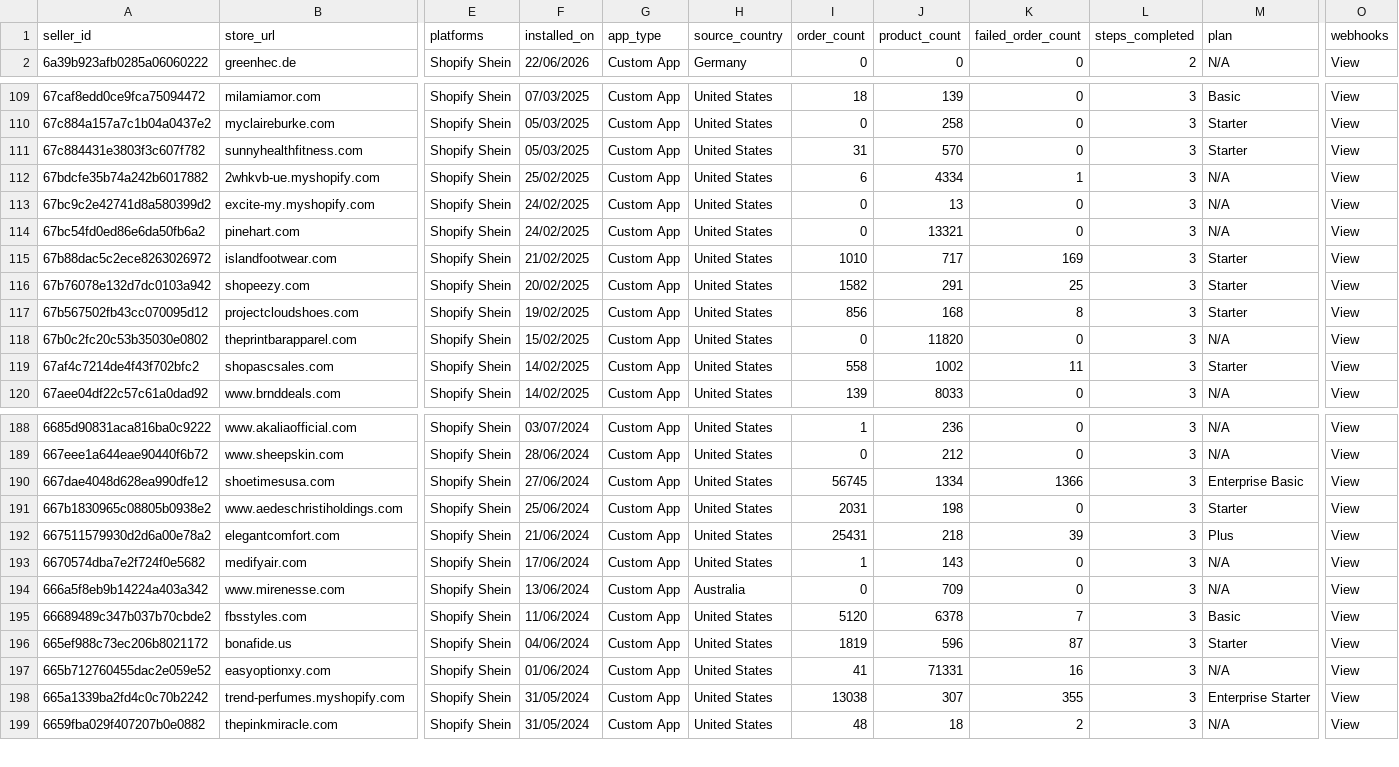
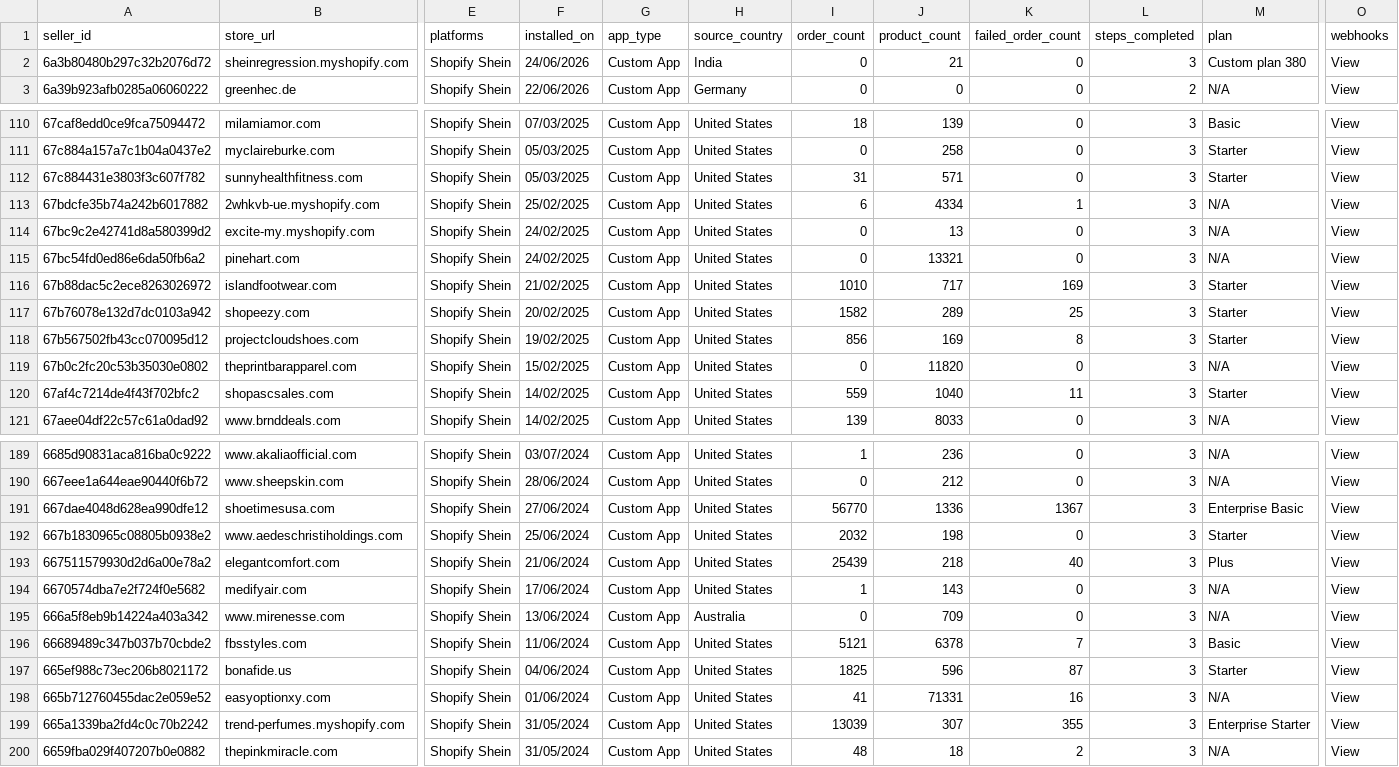
Before and after one commit to hsrivastava-ced/chap-seller-tracker, a CSV file: results/latest/shein.csv, drawn as a sheet; only a part is shown, gaps mark what is left out; addresses are those after the commit; rows hold the shown columns only; the diff covers the shown part only; the diff names each change by its address in the sheet, - before the commit and + after, or states it on an @@ line.

Commit message:
chore(data): scrape 2026-06-24_10-12-26Z

```diff
--- a/results/latest/shein.csv
+++ b/results/latest/shein.csv
+row 2: 6a3b80480b297c32b2076d72 | sheinregression.myshopify.com | Shopify Shein | 24/06/2026 | Custom App | India | 0 | 21 | 0 | 3 | Custom plan 380 | View
-J112 (product_count): 570
+J112 (product_count): 571
-J117 (product_count): 291
+J117 (product_count): 289
-J118 (product_count): 168
+J118 (product_count): 169
-I120 (order_count): 558
+I120 (order_count): 559
-J120 (product_count): 1002
+J120 (product_count): 1040
-I191 (order_count): 56745
+I191 (order_count): 56770
-J191 (product_count): 1334
+J191 (product_count): 1336
-K191 (failed_order_count): 1366
+K191 (failed_order_count): 1367
-I192 (order_count): 2031
+I192 (order_count): 2032
-I193 (order_count): 25431
+I193 (order_count): 25439
-K193 (failed_order_count): 39
+K193 (failed_order_count): 40
-I196 (order_count): 5120
+I196 (order_count): 5121
-I197 (order_count): 1819
+I197 (order_count): 1825
-I199 (order_count): 13038
+I199 (order_count): 13039
```
Also changed, not shown: 39 edited cells elsewhere in this file, results/latest/michael.csv, results/latest/shopify_gearexchange.csv, 19 other files.
